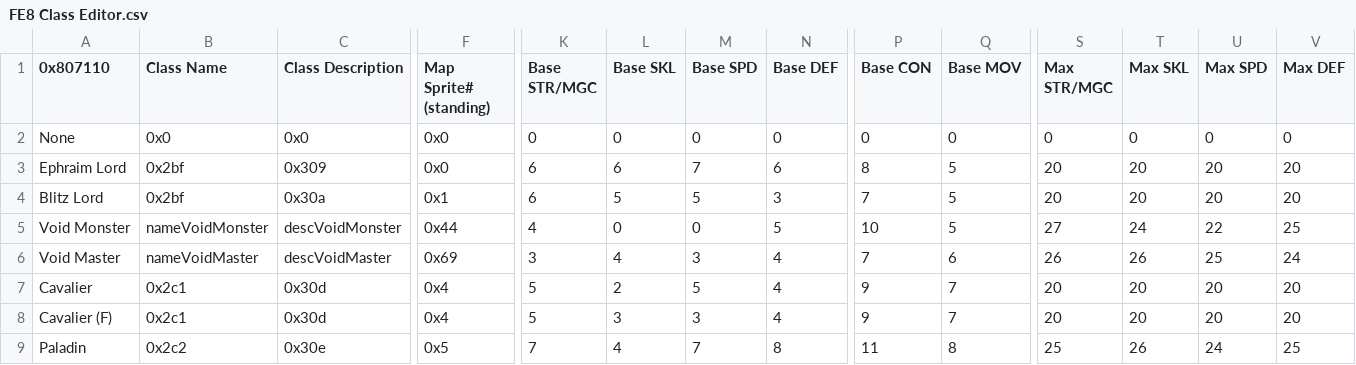
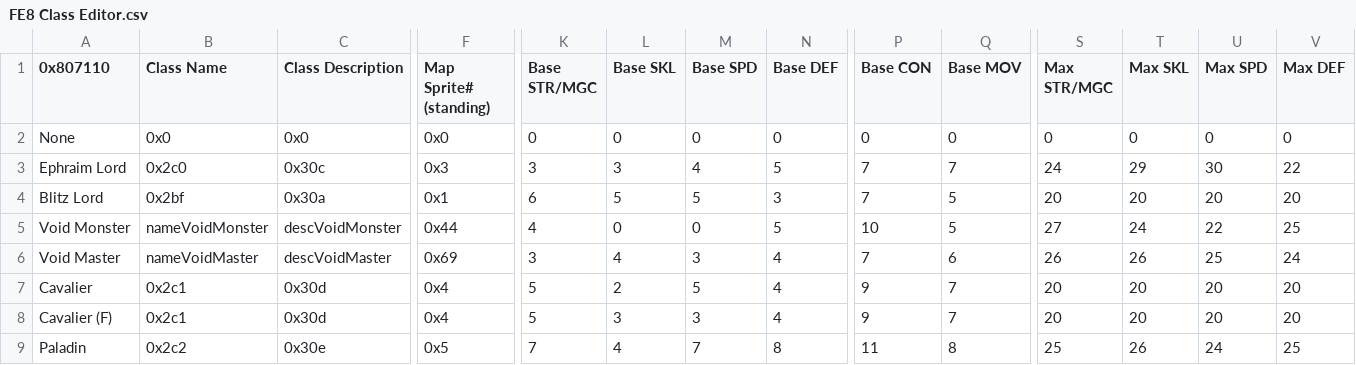
Before and after one commit to FireEmblemUniverse/VBA-Blitz-Tendency, a CSV file: Tables/FE8 Nightmare modules/Class & Character editors/FE8 Class Editor.csv, drawn as a sheet; only a part is shown, gaps mark what is left out; the diff covers the shown part only; the diff names each change by its address in the sheet, - before the commit and + after, or states it on an @@ line.

```diff
--- a/Tables/FE8 Nightmare modules/Class & Character editors/FE8 Class Editor.csv
+++ b/Tables/FE8 Nightmare modules/Class & Character editors/FE8 Class Editor.csv
-B3 (Class Name): 0x2bf
+B3 (Class Name): 0x2c0
-C3 (Class Description): 0x309
+C3 (Class Description): 0x30c
-F3 (Map Sprite# (standing)): 0x0
+F3 (Map Sprite# (standing)): 0x3
-K3 (Base STR/MGC): 6
+K3 (Base STR/MGC): 3
-L3 (Base SKL): 6
+L3 (Base SKL): 3
-M3 (Base SPD): 7
+M3 (Base SPD): 4
-N3 (Base DEF): 6
+N3 (Base DEF): 5
-P3 (Base CON): 8
+P3 (Base CON): 7
-Q3 (Base MOV): 5
+Q3 (Base MOV): 7
-S3 (Max STR/MGC): 20
+S3 (Max STR/MGC): 24
-T3 (Max SKL): 20
+T3 (Max SKL): 29
-U3 (Max SPD): 20
+U3 (Max SPD): 30
-V3 (Max DEF): 20
+V3 (Max DEF): 22
```
Also changed, not shown: 17 edited cells elsewhere in this file, Tables/FE8 Nightmare modules/Map sprite editor/Misc map sprite editor.csv.
